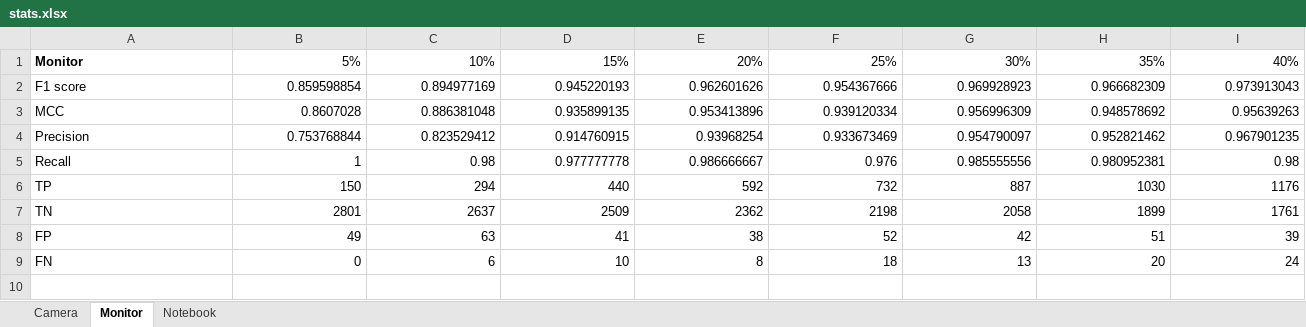
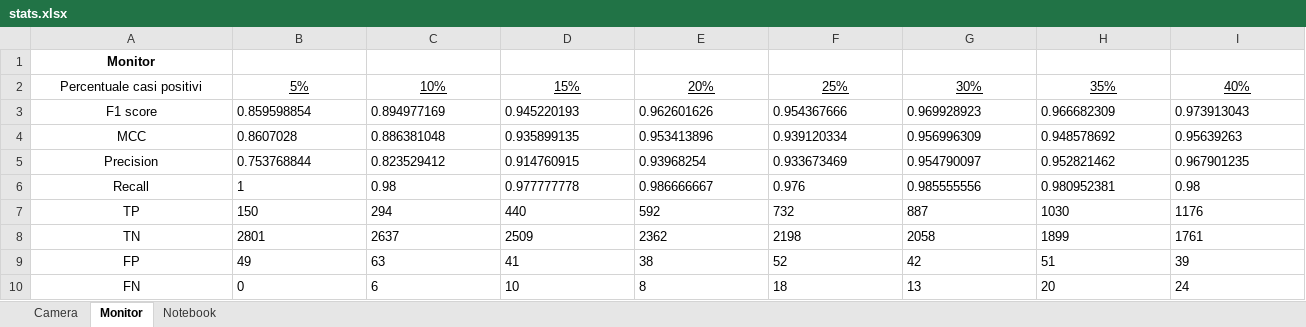
Before and after one commit to giovanni-grieco/ChatGPTOracle, an Excel workbook: spreadsheets/stats/stats.xlsx, sheet Monitor, drawn as a sheet; only a part is shown; values as stored, in another font and other column widths than the file's, no borders; charts and pictures not drawn; addresses are those after the commit; rows hold the shown columns only; the diff covers the shown part only; the diff names each change by its address in the sheet, - before the commit and + after, or states it on an @@ line.

```diff
--- a/spreadsheets/stats/stats.xlsx (sheet Monitor)
+++ b/spreadsheets/stats/stats.xlsx (sheet Monitor)
+row 1: Monitor
-A2: Monitor
+A2: Percentuale casi positivi
-A2:A10 alignment: left
+A2:A10 alignment: center
-A2 bold: on
+A2 bold: off
@@ B2:I2 underline: off → on, alignment: right → center @@
-B3:I10 alignment: right
+B3:I10 alignment: left
```
Also changed, not shown: cell formats elsewhere in this sheet, sheet Notebook, sheet Camera, charts or pictures.
